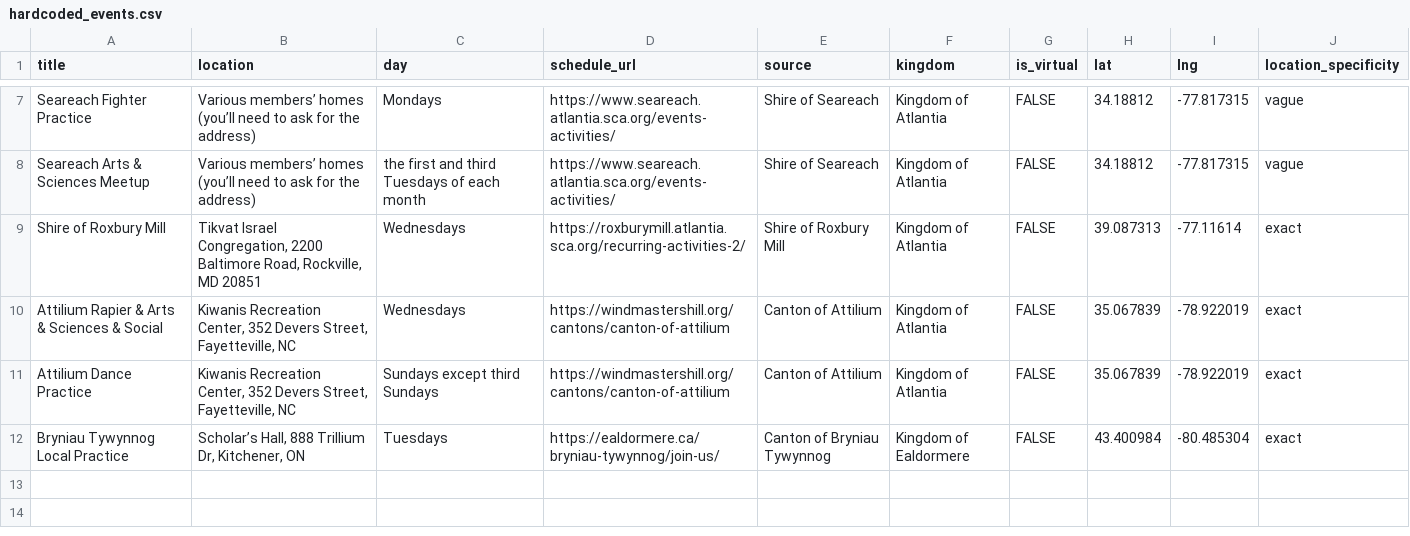
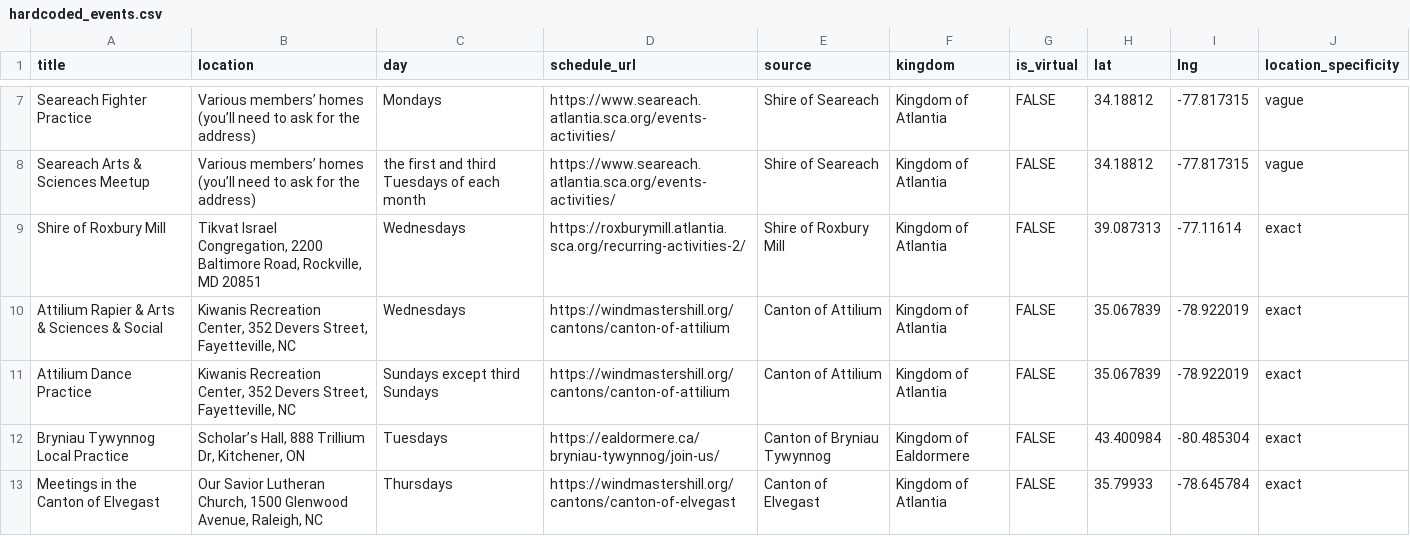
Before and after one commit to khs/scamap, a CSV file: hardcoded_events.csv, drawn as a sheet; only a part is shown, gaps mark what is left out.

Commit message:
Update hardcoded_events.csv

```diff
--- a/hardcoded_events.csv
+++ b/hardcoded_events.csv
@@ -12 +12,2 @@ Attilium Dance Practice,"Kiwanis Recreation Center, 352 Devers Street, Fayettevi
 Bryniau Tywynnog Local Practice,"Scholar’s Hall, 888 Trillium Dr, Kitchener, ON ",Tuesdays,https://ealdormere.ca/bryniau-tywynnog/join-us/,Canton of Bryniau Tywynnog,Kingdom of Ealdormere,FALSE,43.400984,-80.485304,exact
+Meetings in the Canton of Elvegast,"Our Savior Lutheran Church, 1500 Glenwood Avenue, Raleigh, NC",Thursdays,https://windmastershill.org/cantons/canton-of-elvegast,Canton of Elvegast,Kingdom of Atlantia,FALSE,35.79933,-78.645784,exact
```
